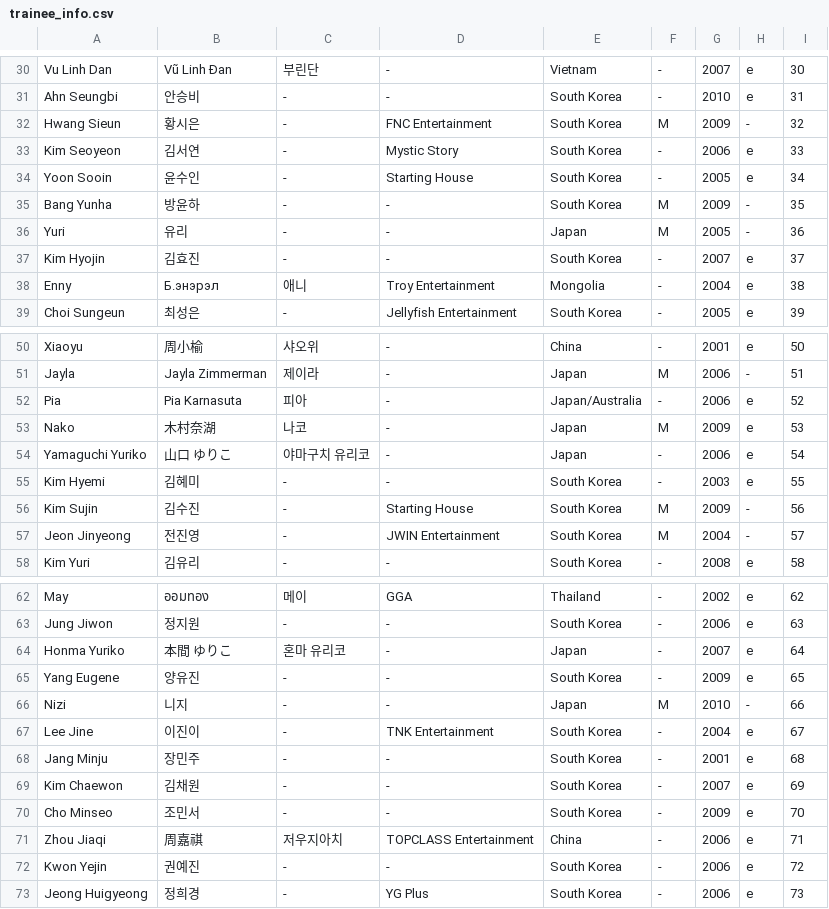
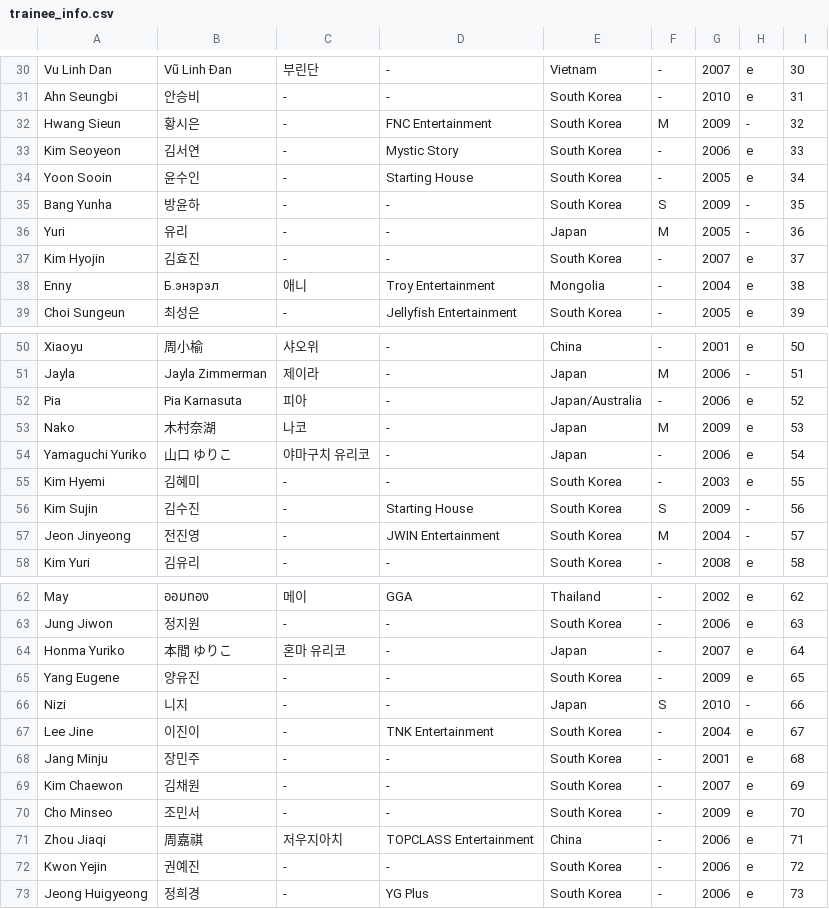
Before and after one commit to universeticket/universeticket.github.io, a CSV file: trainee_info.csv, drawn as a sheet; only a part is shown, gaps mark what is left out; the diff covers the shown part only.

```diff
--- a/trainee_info.csv
+++ b/trainee_info.csv
@@ -34,3 +34,3 @@
 "Yoon Sooin","윤수인","-","Starting House","South Korea","-","2005","e","34"
-"Bang Yunha","방윤하","-","-","South Korea","M","2009","-","35"
+"Bang Yunha","방윤하","-","-","South Korea","S","2009","-","35"
 "Yuri","유리","-","-","Japan","M","2005","-","36"
@@ -55,3 +55,3 @@
 "Kim Hyemi","김혜미","-","-","South Korea","-","2003","e","55"
-"Kim Sujin","김수진","-","Starting House","South Korea","M","2009","-","56"
+"Kim Sujin","김수진","-","Starting House","South Korea","S","2009","-","56"
 "Jeon Jinyeong","전진영","-","JWIN Entertainment","South Korea","M","2004","-","57"
@@ -65,3 +65,3 @@
 "Yang Eugene","양유진","-","-","South Korea","-","2009","e","65"
-"Nizi","니지","-","-","Japan","M","2010","-","66"
+"Nizi","니지","-","-","Japan","S","2010","-","66"
 "Lee Jine","이진이","-","TNK Entertainment","South Korea","-","2004","e","67"
```
Also changed, not shown: 9 edited cells elsewhere in this file, 2 other files.
